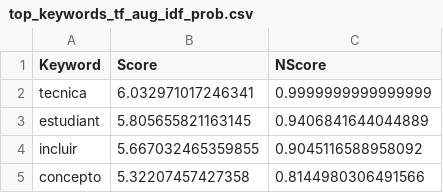
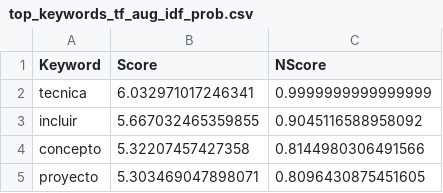
Before and after one commit to Edu-Guerrero/Proyecto_Integrador, a CSV file: Sistema_de_Recomendacion/keywords/espanol/keywords_tf_idf/top_keywords_tf_aug_idf_prob.csv, drawn as a sheet; only a part is shown; the shorter side is filled out with more unchanged rows; the diff names each change by its address in the sheet, - before the commit and + after, or states it on an @@ line.

```diff
--- a/Sistema_de_Recomendacion/keywords/espanol/keywords_tf_idf/top_keywords_tf_aug_idf_prob.csv
+++ b/Sistema_de_Recomendacion/keywords/espanol/keywords_tf_idf/top_keywords_tf_aug_idf_prob.csv
-row 3: estudiant | 5.805655821163145 | 0.9406841644044889
```
Also changed, not shown: Sistema_de_Recomendacion/keywords/espanol/keywords_tf_idf/top_keywords_tf.csv, Sistema_de_Recomendacion/keywords/espanol/keywords_tf_idf/top_keywords_tf_aug_idf.csv, 20 other files.
